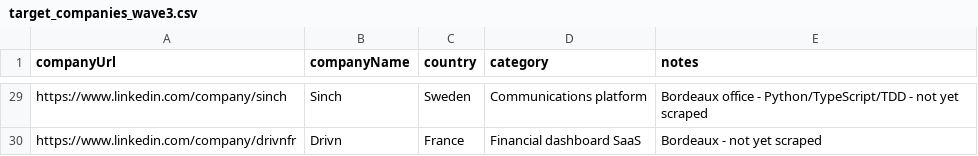
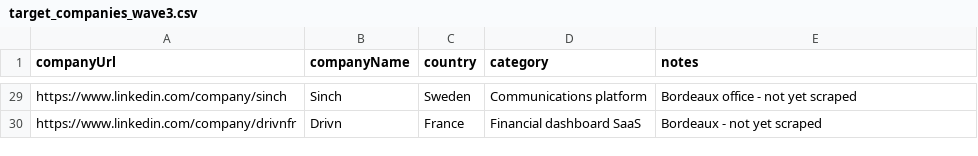
Before and after one commit to diane-michaela/phantombuster-api, a CSV file: target_companies_wave3.csv, drawn as a sheet; only a part is shown, gaps mark what is left out; the diff covers the shown part only; the diff names each change by its address in the sheet, - before the commit and + after, or states it on an @@ line.

```diff
--- a/target_companies_wave3.csv
+++ b/target_companies_wave3.csv
-E29 (notes): Bordeaux office - Python/TypeScript/TDD - not yet scraped
+E29 (notes): Bordeaux office - not yet scraped
```
Also changed, not shown: 28 edited cells elsewhere in this file.
